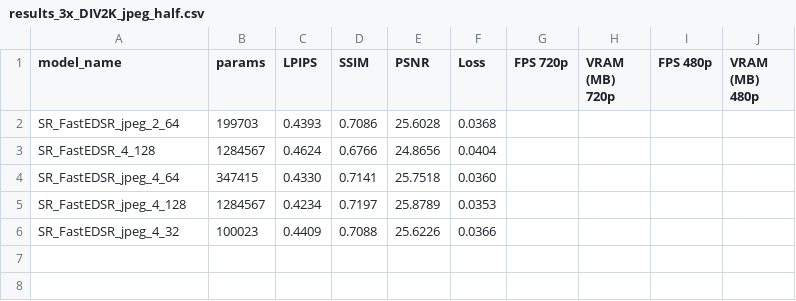
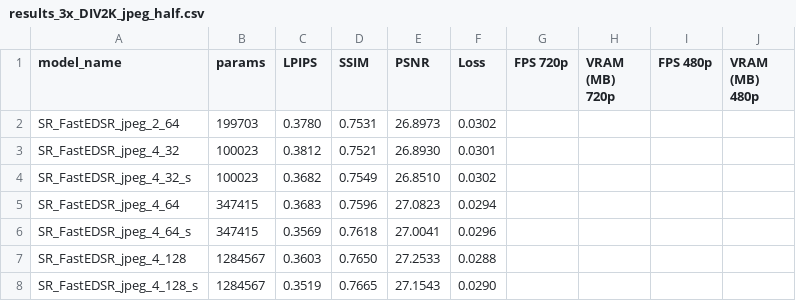
Before and after one commit to ig0r2/super-resolution-cnn, a CSV file: results/results_3x_DIV2K_jpeg_half.csv, drawn as a sheet.

```diff
--- a/results/results_3x_DIV2K_jpeg_half.csv
+++ b/results/results_3x_DIV2K_jpeg_half.csv
@@ -1,6 +1,8 @@
 model_name,params,LPIPS,SSIM,PSNR,Loss,FPS 720p,VRAM (MB) 720p,FPS 480p,VRAM (MB) 480p
-SR_FastEDSR_jpeg_2_64,199703,0.4393,0.7086,25.6028,0.0368,,,,
-SR_FastEDSR_4_128,1284567,0.4624,0.6766,24.8656,0.0404,,,,
-SR_FastEDSR_jpeg_4_64,347415,0.4330,0.7141,25.7518,0.0360,,,,
-SR_FastEDSR_jpeg_4_128,1284567,0.4234,0.7197,25.8789,0.0353,,,,
-SR_FastEDSR_jpeg_4_32,100023,0.4409,0.7088,25.6226,0.0366,,,,
+SR_FastEDSR_jpeg_2_64,199703,0.3780,0.7531,26.8973,0.0302,,,,
+SR_FastEDSR_jpeg_4_32,100023,0.3812,0.7521,26.8930,0.0301,,,,
+SR_FastEDSR_jpeg_4_32_s,100023,0.3682,0.7549,26.8510,0.0302,,,,
+SR_FastEDSR_jpeg_4_64,347415,0.3683,0.7596,27.0823,0.0294,,,,
+SR_FastEDSR_jpeg_4_64_s,347415,0.3569,0.7618,27.0041,0.0296,,,,
+SR_FastEDSR_jpeg_4_128,1284567,0.3603,0.7650,27.2533,0.0288,,,,
+SR_FastEDSR_jpeg_4_128_s,1284567,0.3519,0.7665,27.1543,0.0290,,,,
```
Also changed, not shown: results/results_2x_DIV2K_jpeg_half.csv, results/results_4x_DIV2K_jpeg_half.csv, 5 other files.
